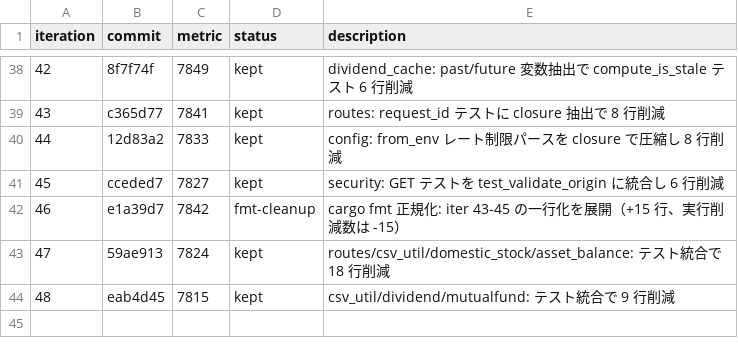
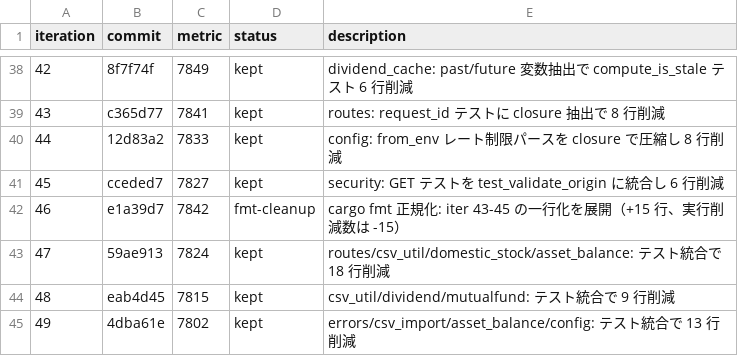
Before and after one commit to zaichu/shoken-webapp, a TSV file: autoresearch-results.tsv, drawn as a sheet; only a part is shown, gaps mark what is left out; the diff names each change by its address in the sheet, - before the commit and + after, or states it on an @@ line.

Commit message:
refactor: autoresearch ループ継続（iter 49） (#343)
* refactor: errors/csv_import/asset_balance/config のテスト統合で 13 行削減（iter 49）

* docs: autoresearch-results iter 49 を更新

```diff
--- a/autoresearch-results.tsv
+++ b/autoresearch-results.tsv
+row 45: 49 | 4dba61e | 7802 | kept | errors/csv_import/asset_balance/config: テスト統合で 13 行削減
```
Also changed, not shown: 4 other files.
